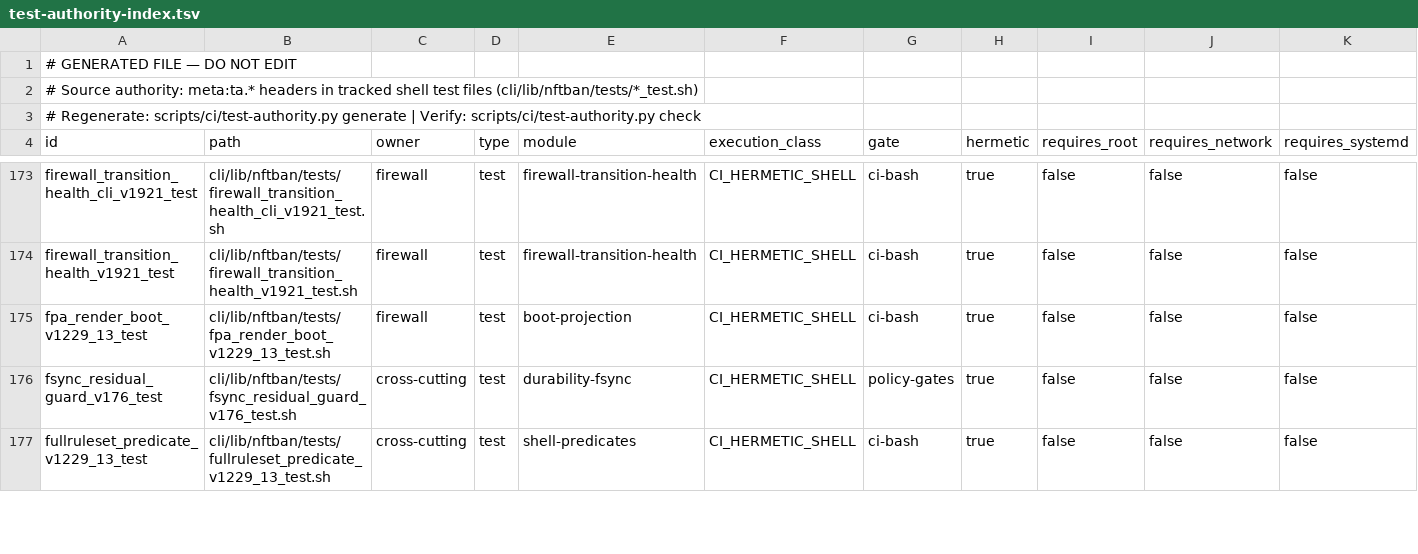
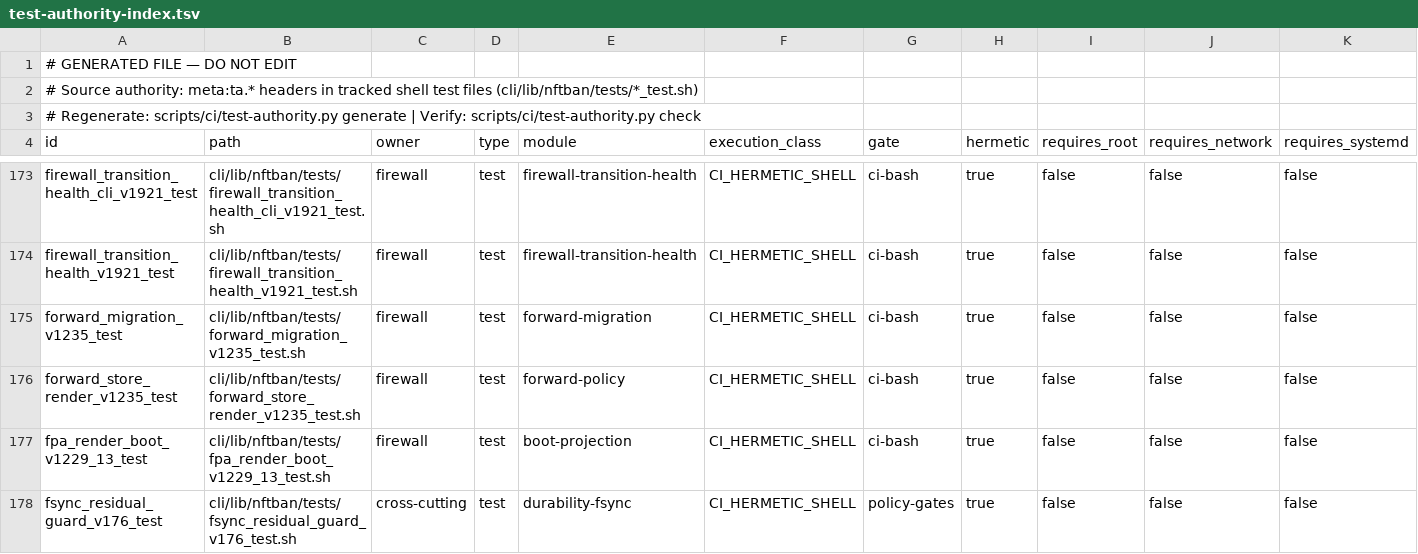
Before and after one commit to itcmsgr/nftban, a TSV file: scripts/ci/test-authority-index.tsv, drawn as a sheet; only a part is shown, gaps mark what is left out; the shorter side is filled out with more unchanged rows; rows hold the shown columns only; the diff names each change by its address in the sheet, - before the commit and + after, or states it on an @@ line.

Commit message:
wip(fwd): generated FHS/immutable/index outputs

```diff
--- a/scripts/ci/test-authority-index.tsv
+++ b/scripts/ci/test-authority-index.tsv
+row 175: forward_migration_v1235_test | cli/lib/nftban/tests/forward_migration_v1235_test.sh | firewall | test | forward-migration | CI_HERMETIC_SHELL | ci-bash | true | false | false | false
+row 176: forward_store_render_v1235_test | cli/lib/nftban/tests/forward_store_render_v1235_test.sh | firewall | test | forward-policy | CI_HERMETIC_SHELL | ci-bash | true | false | false | false
```
Also changed, not shown: 9 other files.
